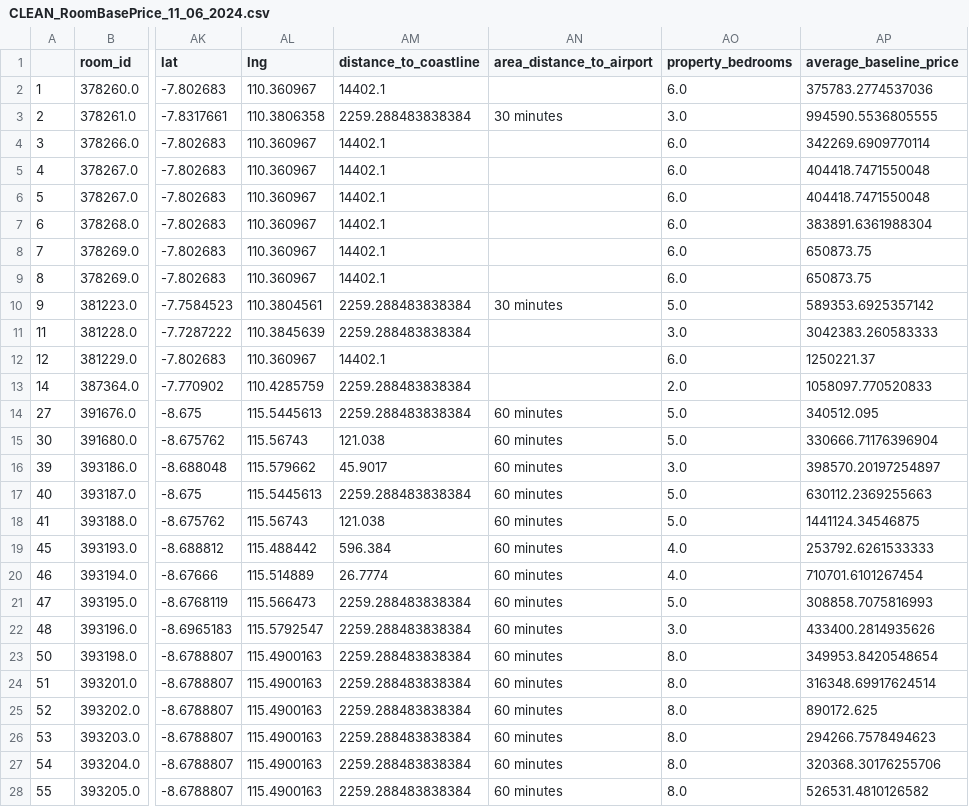
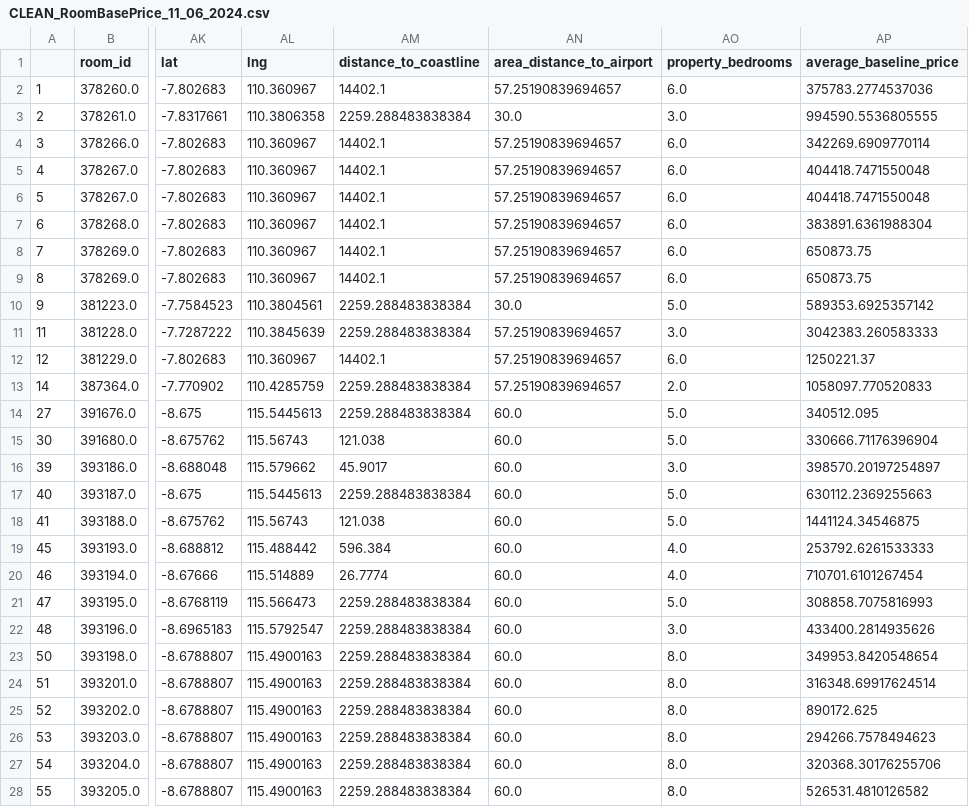
Before and after one commit to tristansuud/c241-rp03-bukitvista-room-pricing-ml, a CSV file: data/processed/CLEAN_RoomBasePrice_11_06_2024.csv, drawn as a sheet; only a part is shown, gaps mark what is left out; the diff covers the shown part only; the diff names each change by its address in the sheet, - before the commit and + after, or states it on an @@ line.

Commit message:
Updated Feature Engineering and base price training, reached mae 105k

```diff
--- a/data/processed/CLEAN_RoomBasePrice_11_06_2024.csv
+++ b/data/processed/CLEAN_RoomBasePrice_11_06_2024.csv
-AN2 (area_distance_to_airport): (empty)
+AN2 (area_distance_to_airport): 57.25190839694657
-AN3 (area_distance_to_airport): 30 minutes
+AN3 (area_distance_to_airport): 30.0
-AN4:AN9 (area_distance_to_airport): (empty)
+AN4:AN9 (area_distance_to_airport): 57.25190839694657
-AN10 (area_distance_to_airport): 30 minutes
+AN10 (area_distance_to_airport): 30.0
-AN11:AN13 (area_distance_to_airport): (empty)
+AN11:AN13 (area_distance_to_airport): 57.25190839694657
-AN14:AN28 (area_distance_to_airport): 60 minutes
+AN14:AN28 (area_distance_to_airport): 60.0
```
Also changed, not shown: 115 edited cells elsewhere in this file, 3 other files.
